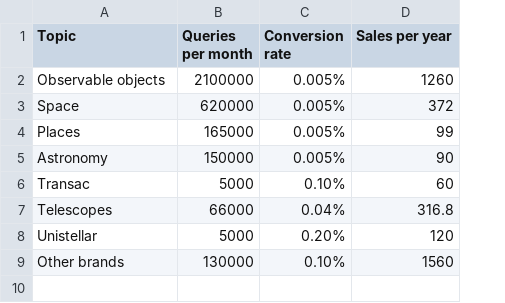
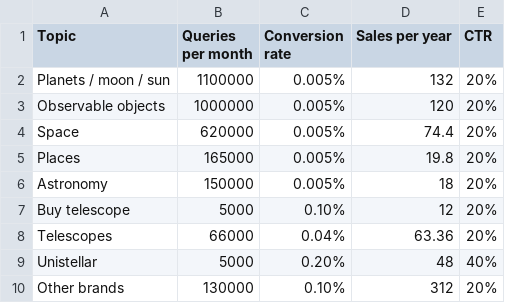
Before and after one commit to UnistellarIT/unistats, a CSV file: bubbles.csv, drawn as a sheet; addresses are those after the commit; the diff names each change by its address in the sheet, - before the commit and + after, or states it on an @@ line.

Commit message:
bubble data update

```diff
--- a/bubbles.csv
+++ b/bubbles.csv
+column E (CTR), rows 3-10: 20% | 20% | 20% | 20% | 20% | 20% | 40% | 20%
+row 2: Planets / moon / sun | 1100000 | 0.005% | 132 | 20%
-B3 (Queries per month): 2100000
+B3 (Queries per month): 1000000
-D3 (Sales per year): 1260
+D3 (Sales per year): 120
-D4 (Sales per year): 372
+D4 (Sales per year): 74.4
-D5 (Sales per year): 99
+D5 (Sales per year): 19.8
-D6 (Sales per year): 90
+D6 (Sales per year): 18
-A7 (Topic): Transac
+A7 (Topic): Buy telescope
-D7 (Sales per year): 60
+D7 (Sales per year): 12
-D8 (Sales per year): 316.8
+D8 (Sales per year): 63.36
-D9 (Sales per year): 120
+D9 (Sales per year): 48
-D10 (Sales per year): 1560
+D10 (Sales per year): 312
```
